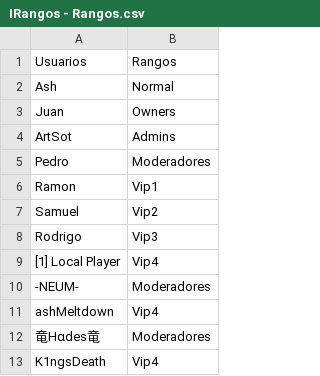
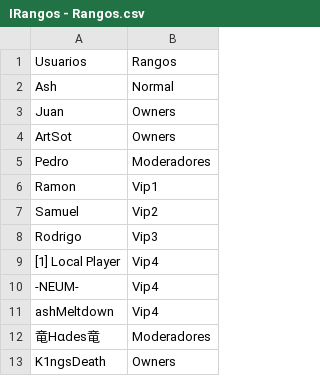
Before and after one commit to ArtSotRoc/TestPublicObj, a CSV file: Pegazo/IRangos - Rangos.csv, drawn as a sheet.

Commit message:
Owbwe

```diff
--- a/Pegazo/IRangos - Rangos.csv
+++ b/Pegazo/IRangos - Rangos.csv
@@ -3,3 +3,3 @@ Ash,Normal
 Juan,Owners
-ArtSot,Admins
+ArtSot,Owners
 Pedro,Moderadores
@@ -9,5 +9,5 @@ Rodrigo,Vip3
 [1] Local Player,Vip4
--NEUM-,Moderadores
+-NEUM-,Vip4
 ashMeltdown,Vip4
 竜Hαdes竜,Moderadores
-K1ngsDeath,Vip4
+K1ngsDeath,Owners
```
